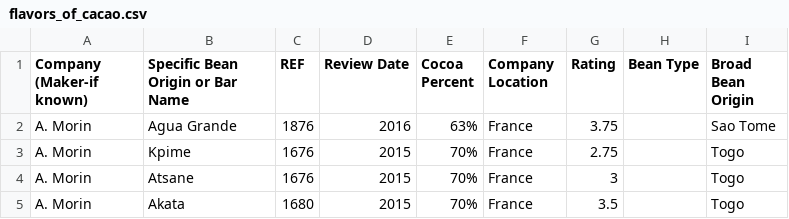
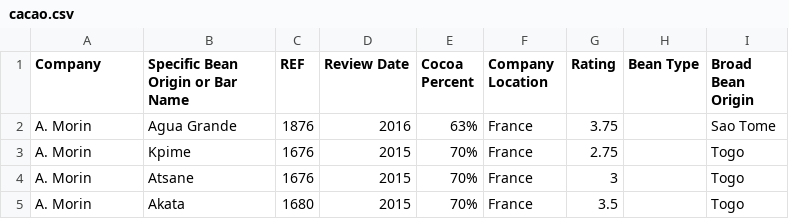
Before and after one commit to ConnorFoody/spark-hadoop-tutorial, a CSV file: cacao.csv (was flavors_of_cacao.csv), drawn as a sheet; only a part is shown.

```diff
--- a/flavors_of_cacao.csv
+++ b/cacao.csv
@@ -1,2 +1,2 @@
-"Company (Maker-if known)","Specific Bean Origin or Bar Name",REF,"Review Date","Cocoa Percent","Company Location",Rating,"Bean Type","Broad Bean Origin"
+"Company","Specific Bean Origin or Bar Name",REF,"Review Date","Cocoa Percent","Company Location",Rating,"Bean Type","Broad Bean Origin"
 A. Morin,Agua Grande,1876,2016,63%,France,3.75, ,Sao Tome
```
Also changed, not shown: 4 other files.
